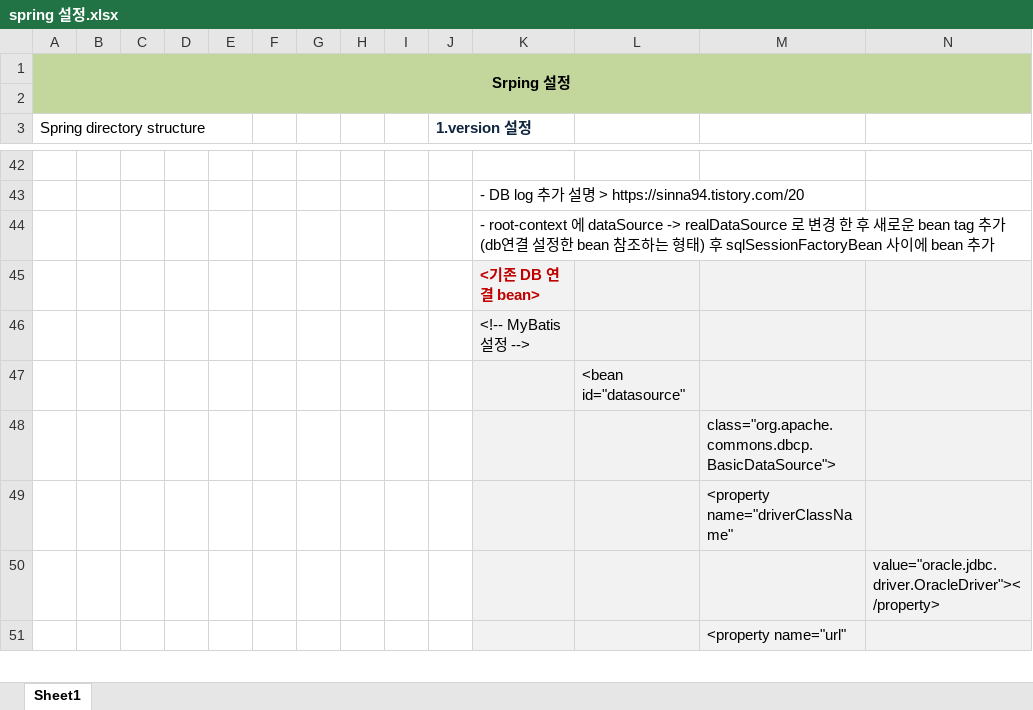
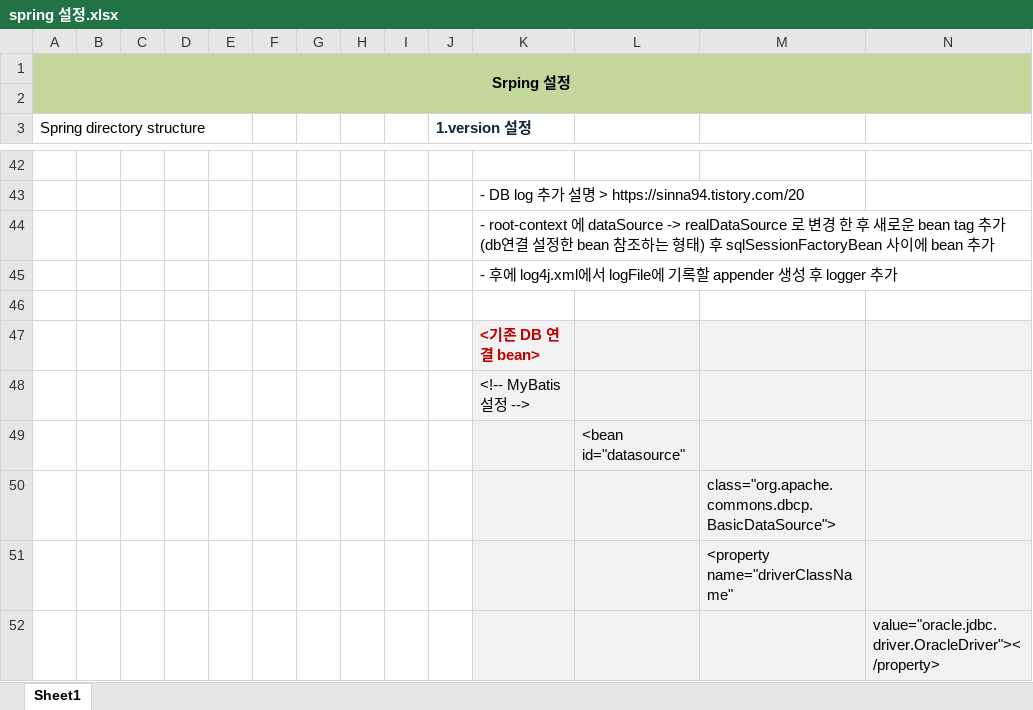
Before and after one commit to Heesun-Yoon/Schedule-management-Project, an Excel workbook: 00_기타/spring 설정.xlsx, sheet Sheet1, drawn as a sheet; only a part is shown, gaps mark what is left out; the shorter side is filled out with more unchanged rows; values as stored, in another font and other column widths than the file's, no borders; charts and pictures not drawn; rows hold the shown columns only; the diff covers the shown part only; the diff names each change by its address in the sheet, - before the commit and + after, or states it on an @@ line.

```diff
--- a/00_기타/spring 설정.xlsx (sheet Sheet1)
+++ b/00_기타/spring 설정.xlsx (sheet Sheet1)
+row 45:  |  |  |  |  |  |  |  |  |  | - 후에 log4j.xml에서 logFile에 기록할 appender 생성 후 logger 추가
+row 46: (empty)
```
Also changed, not shown: 67 added rows elsewhere in this sheet, 9 other files.
